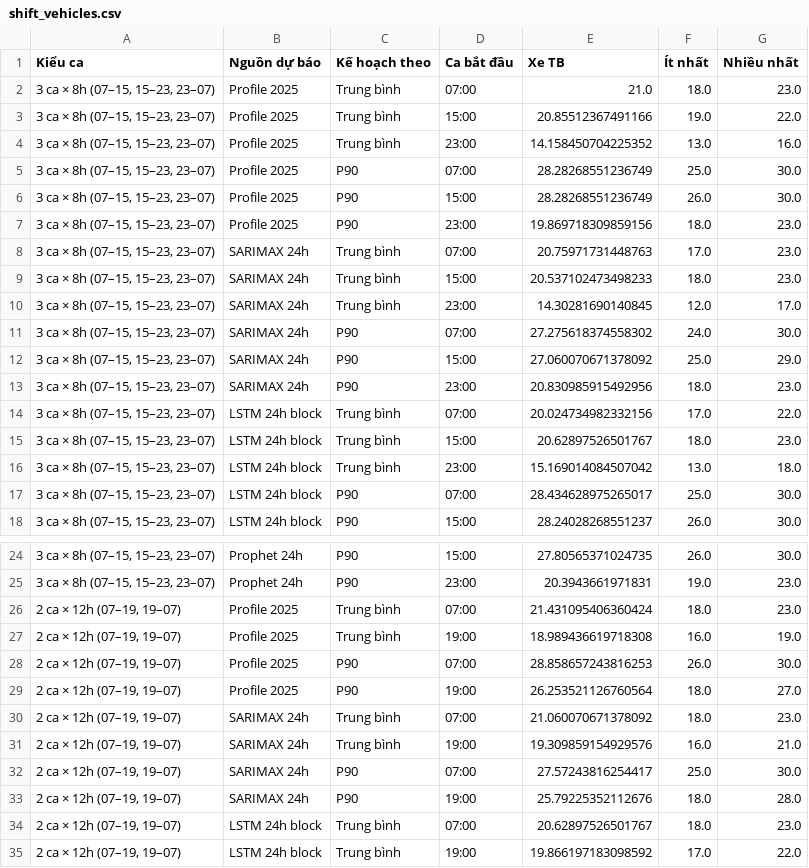
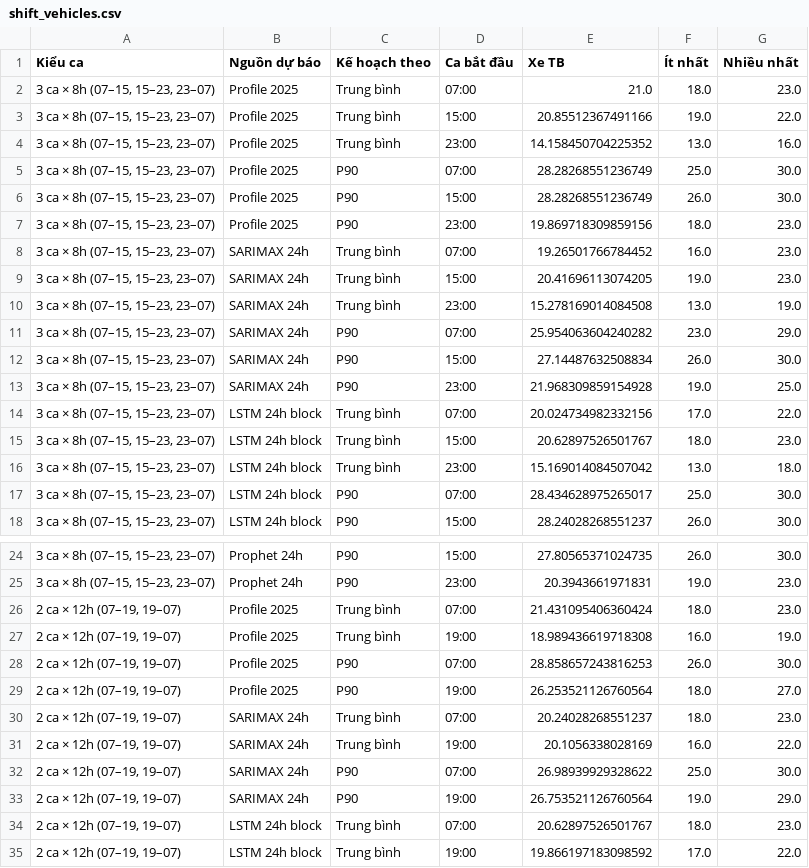
Before and after one commit to Charlotte4306/ems-forecast, a CSV file: outputs/queuing/shift_vehicles.csv, drawn as a sheet; only a part is shown, gaps mark what is left out.

```diff
--- a/outputs/queuing/shift_vehicles.csv
+++ b/outputs/queuing/shift_vehicles.csv
@@ -7,8 +7,8 @@ Kiểu ca,Nguồn dự báo,Kế hoạch theo,Ca bắt đầu,Xe TB,Ít nhất,N
 "3 ca × 8h (07–15, 15–23, 23–07)",Profile 2025,P90,23:00,19.869718309859156,18.0,23.0
-"3 ca × 8h (07–15, 15–23, 23–07)",SARIMAX 24h,Trung bình,07:00,20.75971731448763,17.0,23.0
-"3 ca × 8h (07–15, 15–23, 23–07)",SARIMAX 24h,Trung bình,15:00,20.537102473498233,18.0,23.0
-"3 ca × 8h (07–15, 15–23, 23–07)",SARIMAX 24h,Trung bình,23:00,14.30281690140845,12.0,17.0
-"3 ca × 8h (07–15, 15–23, 23–07)",SARIMAX 24h,P90,07:00,27.275618374558302,24.0,30.0
-"3 ca × 8h (07–15, 15–23, 23–07)",SARIMAX 24h,P90,15:00,27.060070671378092,25.0,29.0
-"3 ca × 8h (07–15, 15–23, 23–07)",SARIMAX 24h,P90,23:00,20.830985915492956,18.0,23.0
+"3 ca × 8h (07–15, 15–23, 23–07)",SARIMAX 24h,Trung bình,07:00,19.26501766784452,16.0,23.0
+"3 ca × 8h (07–15, 15–23, 23–07)",SARIMAX 24h,Trung bình,15:00,20.41696113074205,19.0,23.0
+"3 ca × 8h (07–15, 15–23, 23–07)",SARIMAX 24h,Trung bình,23:00,15.278169014084508,13.0,19.0
+"3 ca × 8h (07–15, 15–23, 23–07)",SARIMAX 24h,P90,07:00,25.954063604240282,23.0,29.0
+"3 ca × 8h (07–15, 15–23, 23–07)",SARIMAX 24h,P90,15:00,27.14487632508834,26.0,30.0
+"3 ca × 8h (07–15, 15–23, 23–07)",SARIMAX 24h,P90,23:00,21.968309859154928,19.0,25.0
 "3 ca × 8h (07–15, 15–23, 23–07)",LSTM 24h block,Trung bình,07:00,20.024734982332156,17.0,22.0
@@ -29,6 +29,6 @@ Kiểu ca,Nguồn dự báo,Kế hoạch theo,Ca bắt đầu,Xe TB,Ít nhất,N
 "2 ca × 12h (07–19, 19–07)",Profile 2025,P90,19:00,26.253521126760564,18.0,27.0
-"2 ca × 12h (07–19, 19–07)",SARIMAX 24h,Trung bình,07:00,21.060070671378092,18.0,23.0
-"2 ca × 12h (07–19, 19–07)",SARIMAX 24h,Trung bình,19:00,19.309859154929576,16.0,21.0
-"2 ca × 12h (07–19, 19–07)",SARIMAX 24h,P90,07:00,27.57243816254417,25.0,30.0
-"2 ca × 12h (07–19, 19–07)",SARIMAX 24h,P90,19:00,25.79225352112676,18.0,28.0
+"2 ca × 12h (07–19, 19–07)",SARIMAX 24h,Trung bình,07:00,20.24028268551237,18.0,23.0
+"2 ca × 12h (07–19, 19–07)",SARIMAX 24h,Trung bình,19:00,20.1056338028169,16.0,22.0
+"2 ca × 12h (07–19, 19–07)",SARIMAX 24h,P90,07:00,26.98939929328622,25.0,30.0
+"2 ca × 12h (07–19, 19–07)",SARIMAX 24h,P90,19:00,26.753521126760564,19.0,29.0
 "2 ca × 12h (07–19, 19–07)",LSTM 24h block,Trung bình,07:00,20.62897526501767,18.0,23.0
```
Also changed, not shown: outputs/queuing/evaluation_hourly.csv, outputs/queuing/evaluation_quantiles.csv, 17 other files.
